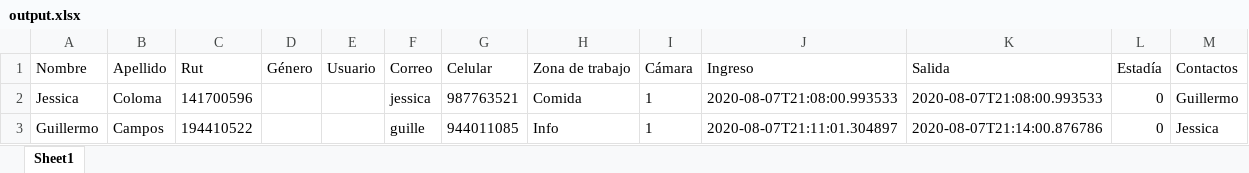
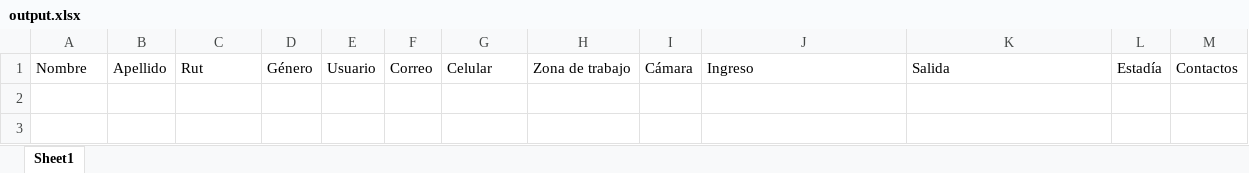
Before and after one commit to gcamposm/tracking4d-nuxt, an Excel workbook: data/users/output.xlsx, sheet Sheet1, drawn as a sheet; values as stored, in another font and other column widths than the file's, no borders; the diff names each change by its address in the sheet, - before the commit and + after, or states it on an @@ line.

Commit message:
Fix: No data for upload

```diff
--- a/data/users/output.xlsx (sheet Sheet1)
+++ b/data/users/output.xlsx (sheet Sheet1)
-row 2: Jessica | Coloma | 141700596 |  |  | jessica | 987763521 | Comida | 1 | 2020-08-07T21:08:00.993533 | 2020-08-07T21:08:00.993533 | 0 | Guillermo
-row 3: Guillermo | Campos | 194410522 |  |  | guille | 944011085 | Info | 1 | 2020-08-07T21:11:01.304897 | 2020-08-07T21:14:00.876786 | 0 | Jessica
```
Also changed, not shown: 1 other file.
